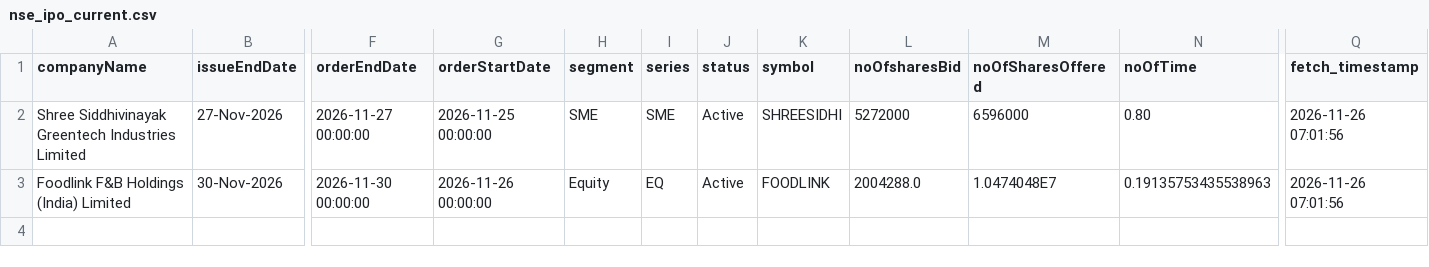
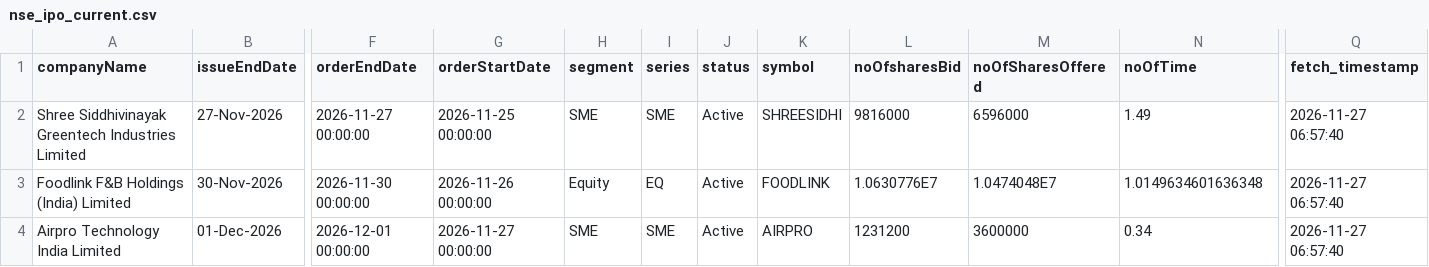
Before and after one commit to DharmGadhiya/MarketMind, a CSV file: backend/Logic Files/nse_ipo_current.csv, drawn as a sheet; only a part is shown, gaps mark what is left out; rows hold the shown columns only; the diff names each change by its address in the sheet, - before the commit and + after, or states it on an @@ line.

```diff
--- a/backend/Logic Files/nse_ipo_current.csv
+++ b/backend/Logic Files/nse_ipo_current.csv
-L2 (noOfsharesBid): 5272000
+L2 (noOfsharesBid): 9816000
-N2 (noOfTime): 0.80
+N2 (noOfTime): 1.49
-Q2:Q3 (fetch_timestamp): 2026-11-26 07:01:56
+Q2:Q3 (fetch_timestamp): 2026-11-27 06:57:40
-L3 (noOfsharesBid): 2004288.0
+L3 (noOfsharesBid): 1.0630776E7
-N3 (noOfTime): 0.19135753435538963
+N3 (noOfTime): 1.0149634601636348
+row 4: Airpro Technology India Limited | 01-Dec-2026 | 2026-12-01 00:00:00 | 2026-11-27 00:00:00 | SME | SME | Active | AIRPRO | 1231200 | 3600000 | 0.34 | 2026-11-27 06:57:40
```
Also changed, not shown: backend/Logic Files/nse_corporate_announcements.csv, backend/Logic Files/nse_ipo_past.csv, 1 other file.
